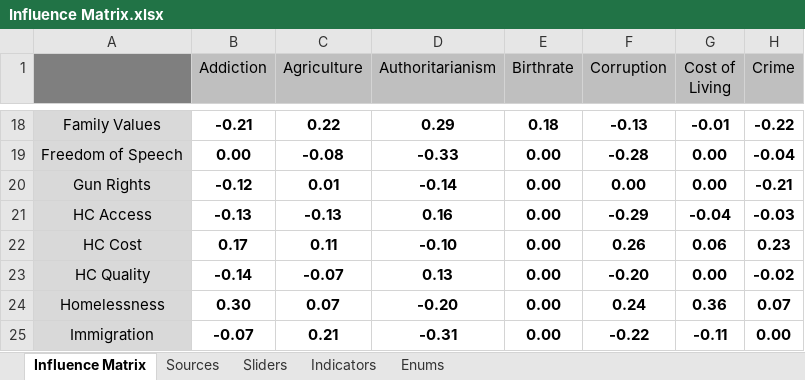
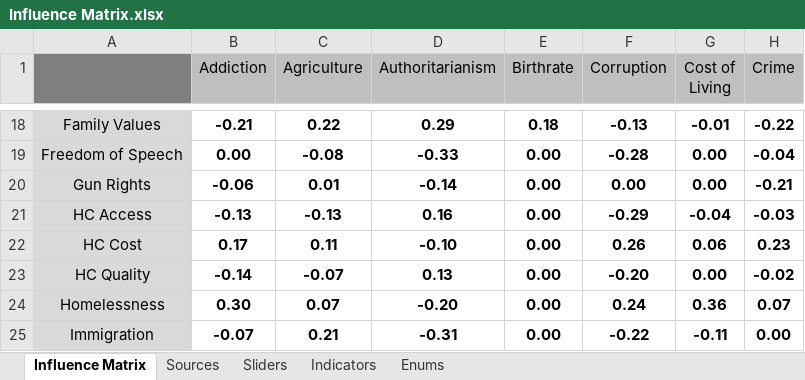
Before and after one commit to thesoundofcolor/society-v1, an Excel workbook: data/Influence_Matrix/Influence Matrix.xlsx, sheet Influence Matrix, drawn as a sheet; only a part is shown, gaps mark what is left out; values as stored, in another font and other column widths than the file's, no borders; conditional formats not drawn; the diff names each change by its address in the sheet, - before the commit and + after, or states it on an @@ line.

Commit message:
Minor update to Addiction repo, added research and finished notes/text docs for 'gun rights' and 'healthcare access'; changed document filenames to stable convention; minore touch-ups for README

```diff
--- a/data/Influence_Matrix/Influence Matrix.xlsx (sheet Influence Matrix)
+++ b/data/Influence_Matrix/Influence Matrix.xlsx (sheet Influence Matrix)
-B20 (Addiction): -0.12
+B20 (Addiction): -0.06
```
Also changed, not shown: sheet Sources, 18 other files.
